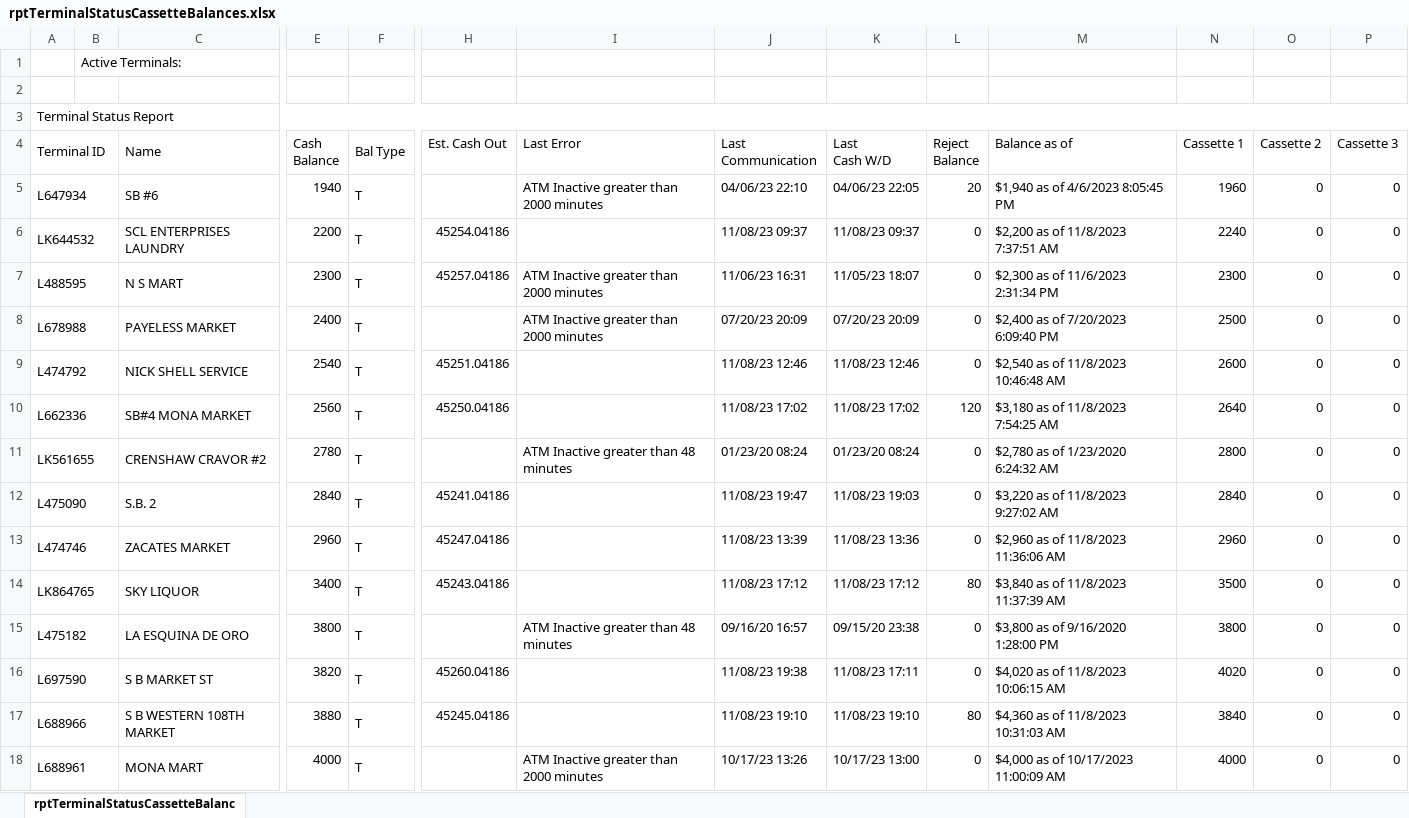
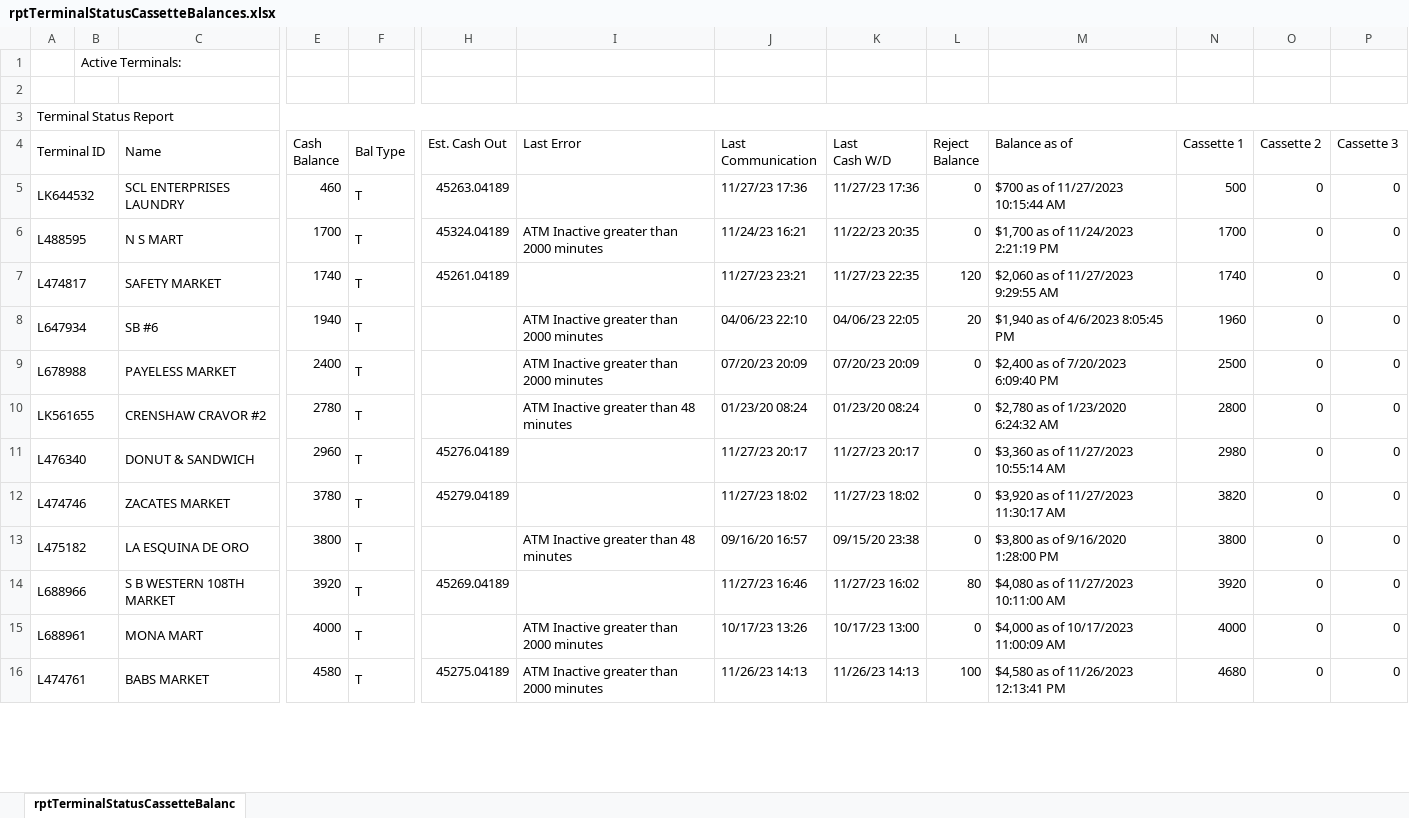
Before and after one commit to DPDivesh/project_newToolRendition, an Excel workbook: rptTerminalStatusCassetteBalances.xlsx, sheet rptTerminalStatusCassetteBalanc, drawn as a sheet; only a part is shown, gaps mark what is left out; values as stored, in another font and other column widths than the file's, no borders; removed rows and columns are numbered as before the commit, all else as after; rows hold the shown columns only; the diff covers the shown part only; the diff names each change by its address in the sheet, - before the commit and + after, or states it on an @@ line.

```diff
--- a/rptTerminalStatusCassetteBalances.xlsx (sheet rptTerminalStatusCassetteBalanc)
+++ b/rptTerminalStatusCassetteBalances.xlsx (sheet rptTerminalStatusCassetteBalanc)
+row 5: LK644532 |  | SCL ENTERPRISES LAUNDRY | 460 | T | 45263.04189 |  | 11/27/23 17:36 | 11/27/23 17:36 | 0 | $700 as of 11/27/2023 10:15:44 AM | 500 | 0 | 0
+row 6: L488595 |  | N S MART | 1700 | T | 45324.04189 | ATM Inactive greater than 2000 minutes | 11/24/23 16:21 | 11/22/23 20:35 | 0 | $1,700 as of 11/24/2023 2:21:19 PM | 1700 | 0 | 0
+row 7: L474817 |  | SAFETY MARKET | 1740 | T | 45261.04189 |  | 11/27/23 23:21 | 11/27/23 22:35 | 120 | $2,060 as of 11/27/2023 9:29:55 AM | 1740 | 0 | 0
-row 6: LK644532 |  | SCL ENTERPRISES LAUNDRY | 2200 | T | 45254.04186 |  | 11/08/23 09:37 | 11/08/23 09:37 | 0 | $2,200 as of 11/8/2023 7:37:51 AM | 2240 | 0 | 0
-row 7: L488595 |  | N S MART | 2300 | T | 45257.04186 | ATM Inactive greater than 2000 minutes | 11/06/23 16:31 | 11/05/23 18:07 | 0 | $2,300 as of 11/6/2023 2:31:34 PM | 2300 | 0 | 0
-row 9: L474792 |  | NICK SHELL SERVICE | 2540 | T | 45251.04186 |  | 11/08/23 12:46 | 11/08/23 12:46 | 0 | $2,540 as of 11/8/2023 10:46:48 AM | 2600 | 0 | 0
-row 10: L662336 |  | SB#4 MONA MARKET | 2560 | T | 45250.04186 |  | 11/08/23 17:02 | 11/08/23 17:02 | 120 | $3,180 as of 11/8/2023 7:54:25 AM | 2640 | 0 | 0
-A11 (Terminal ID): L475090
+A11 (Terminal ID): L476340
-C11 (Name): S.B. 2
+C11 (Name): DONUT & SANDWICH
-E11 (Cash Balance): 2840
+E11 (Cash Balance): 2960
-H11 (Est. Cash Out): 45241.04186
+H11 (Est. Cash Out): 45276.04189
-J11 (Last Communication): 11/08/23 19:47
+J11 (Last Communication): 11/27/23 20:17
-K11 (Last Cash W/D): 11/08/23 19:03
+K11 (Last Cash W/D): 11/27/23 20:17
-M11 (Balance as of): $3,220 as of 11/8/2023 9:27:02 AM
+M11 (Balance as of): $3,360 as of 11/27/2023 10:55:14 AM
-N11 (Cassette 1): 2840
+N11 (Cassette 1): 2980
-E12 (Cash Balance): 2960
+E12 (Cash Balance): 3780
-H12 (Est. Cash Out): 45247.04186
+H12 (Est. Cash Out): 45279.04189
-J12 (Last Communication): 11/08/23 13:39
+J12 (Last Communication): 11/27/23 18:02
-K12 (Last Cash W/D): 11/08/23 13:36
+K12 (Last Cash W/D): 11/27/23 18:02
-M12 (Balance as of): $2,960 as of 11/8/2023 11:36:06 AM
+M12 (Balance as of): $3,920 as of 11/27/2023 11:30:17 AM
-N12 (Cassette 1): 2960
+N12 (Cassette 1): 3820
-row 14: LK864765 |  | SKY LIQUOR | 3400 | T | 45243.04186 |  | 11/08/23 17:12 | 11/08/23 17:12 | 80 | $3,840 as of 11/8/2023 11:37:39 AM | 3500 | 0 | 0
-row 16: L697590 |  | S B MARKET ST | 3820 | T | 45260.04186 |  | 11/08/23 19:38 | 11/08/23 17:11 | 0 | $4,020 as of 11/8/2023 10:06:15 AM | 4020 | 0 | 0
-E14 (Cash Balance): 3880
+E14 (Cash Balance): 3920
-H14 (Est. Cash Out): 45245.04186
+H14 (Est. Cash Out): 45269.04189
-J14 (Last Communication): 11/08/23 19:10
+J14 (Last Communication): 11/27/23 16:46
-K14 (Last Cash W/D): 11/08/23 19:10
+K14 (Last Cash W/D): 11/27/23 16:02
-M14 (Balance as of): $4,360 as of 11/8/2023 10:31:03 AM
+M14 (Balance as of): $4,080 as of 11/27/2023 10:11:00 AM
-N14 (Cassette 1): 3840
+N14 (Cassette 1): 3920
+row 16: L474761 |  | BABS MARKET | 4580 | T | 45275.04189 | ATM Inactive greater than 2000 minutes | 11/26/23 14:13 | 11/26/23 14:13 | 100 | $4,580 as of 11/26/2023 12:13:41 PM | 4680 | 0 | 0
```
Also changed, not shown: 6 added rows, 4 removed rows and 30 edited cells elsewhere in this sheet, 8 other files.
